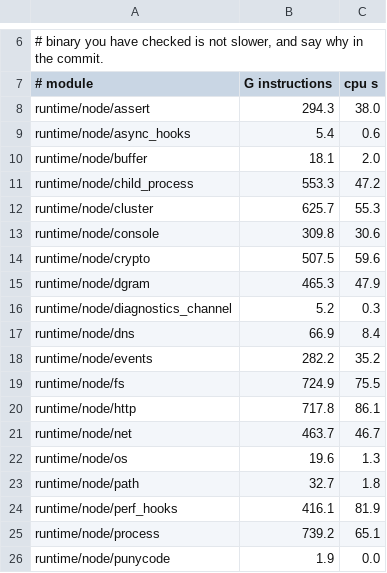
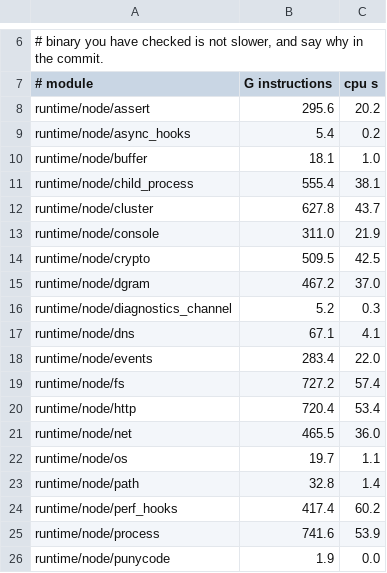
Before and after one commit to AkisArou/nts, a TSV file: tooling/gate/compile-times.tsv, drawn as a sheet; only a part is shown, gaps mark what is left out; the diff covers the shown part only.

```diff
--- a/tooling/gate/compile-times.tsv
+++ b/tooling/gate/compile-times.tsv
@@ -7,20 +7,20 @@
 # module	G instructions	cpu s
-runtime/node/assert	294.3	38.0
-runtime/node/async_hooks	5.4	0.6
-runtime/node/buffer	18.1	2.0
-runtime/node/child_process	553.3	47.2
-runtime/node/cluster	625.7	55.3
-runtime/node/console	309.8	30.6
-runtime/node/crypto	507.5	59.6
-runtime/node/dgram	465.3	47.9
+runtime/node/assert	295.6	20.2
+runtime/node/async_hooks	5.4	0.2
+runtime/node/buffer	18.1	1.0
+runtime/node/child_process	555.4	38.1
+runtime/node/cluster	627.8	43.7
+runtime/node/console	311.0	21.9
+runtime/node/crypto	509.5	42.5
+runtime/node/dgram	467.2	37.0
 runtime/node/diagnostics_channel	5.2	0.3
-runtime/node/dns	66.9	8.4
-runtime/node/events	282.2	35.2
-runtime/node/fs	724.9	75.5
-runtime/node/http	717.8	86.1
-runtime/node/net	463.7	46.7
-runtime/node/os	19.6	1.3
-runtime/node/path	32.7	1.8
-runtime/node/perf_hooks	416.1	81.9
-runtime/node/process	739.2	65.1
+runtime/node/dns	67.1	4.1
+runtime/node/events	283.4	22.0
+runtime/node/fs	727.2	57.4
+runtime/node/http	720.4	53.4
+runtime/node/net	465.5	36.0
+runtime/node/os	19.7	1.1
+runtime/node/path	32.8	1.4
+runtime/node/perf_hooks	417.4	60.2
+runtime/node/process	741.6	53.9
 runtime/node/punycode	1.9	0.0
```
Also changed, not shown: 18 edited cells elsewhere in this file.
